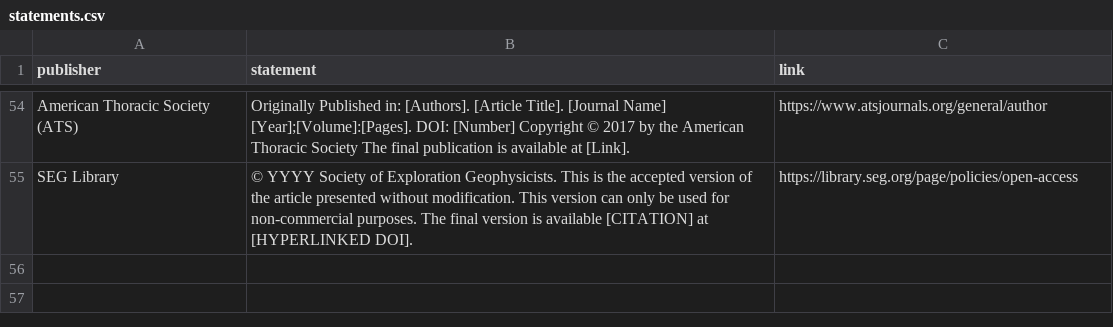
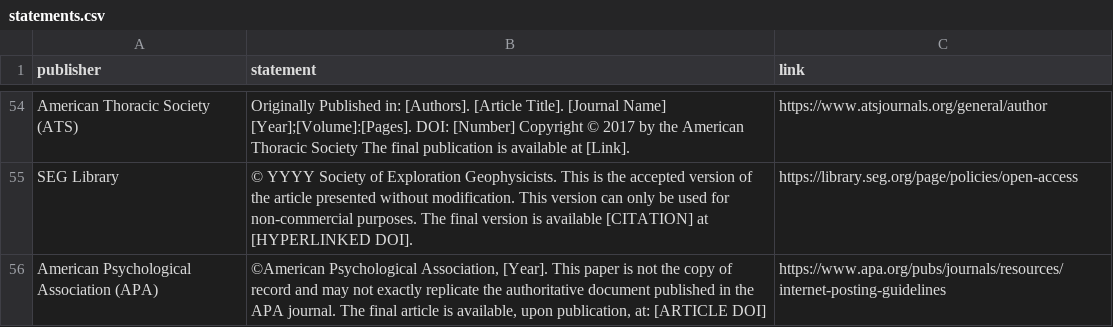
Before and after one commit to yusufaliozkan/copyright_statements, a CSV file: statements.csv, drawn as a sheet; only a part is shown, gaps mark what is left out; the diff names each change by its address in the sheet, - before the commit and + after, or states it on an @@ line.

Commit message:
Add files via upload

```diff
--- a/statements.csv
+++ b/statements.csv
+row 56: American Psychological Association (APA) | ©American Psychological Association, [Year]. This paper is not the copy of record and may not exactly replicate the authoritative document published in the APA journal. The final article is available, upon publication, at: [ARTICLE DOI] | https://www.apa.org/pubs/journals/resources/internet-posting-guidelines
```
